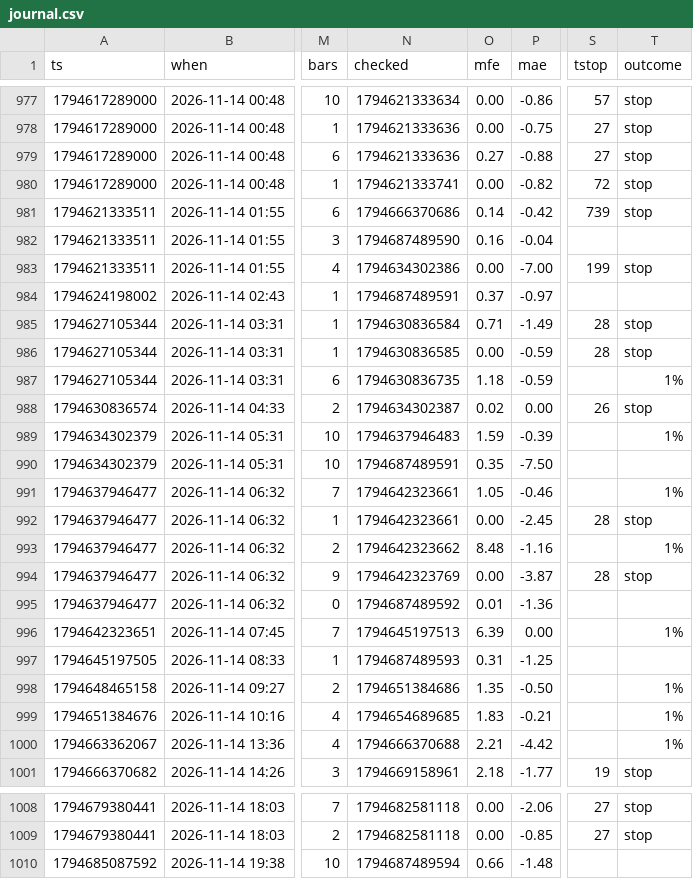
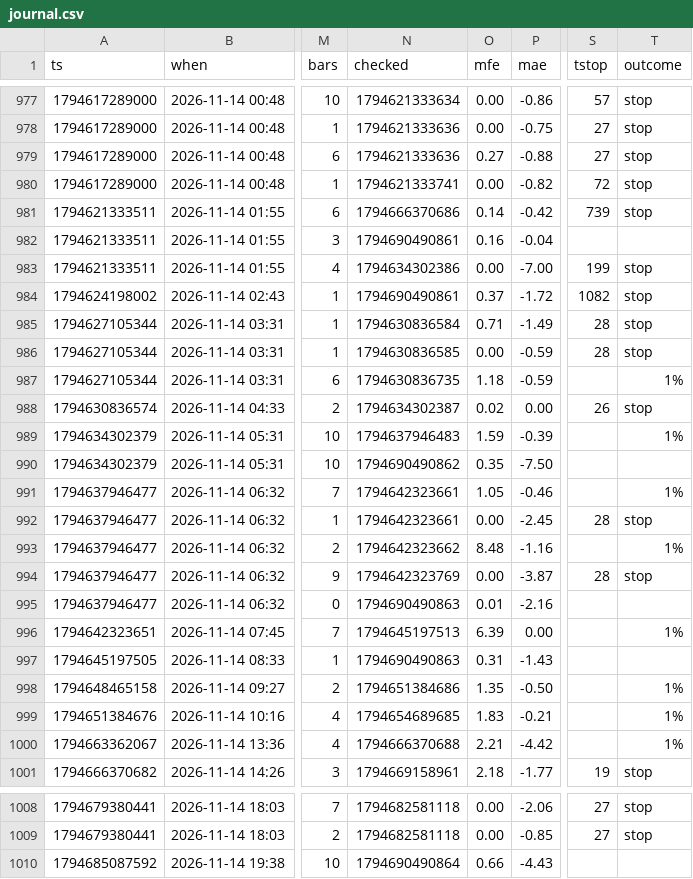
Before and after one commit to b3abderrahmane-lgtm/wissam, a CSV file: journal.csv, drawn as a sheet; only a part is shown, gaps mark what is left out; the diff names each change by its address in the sheet, - before the commit and + after, or states it on an @@ line.

Commit message:
settings + journal [skip ci]

```diff
--- a/journal.csv
+++ b/journal.csv
-N982 (checked): 1794687489590
+N982 (checked): 1794690490861
-N984 (checked): 1794687489591
+N984 (checked): 1794690490861
-P984 (mae): -0.97
+P984 (mae): -1.72
-S984 (tstop): (empty)
+S984 (tstop): 1082
-T984 (outcome): (empty)
+T984 (outcome): stop
-N990 (checked): 1794687489591
+N990 (checked): 1794690490862
-N995 (checked): 1794687489592
+N995 (checked): 1794690490863
-P995 (mae): -1.36
+P995 (mae): -2.16
-N997 (checked): 1794687489593
+N997 (checked): 1794690490863
-P997 (mae): -1.25
+P997 (mae): -1.43
-N1010 (checked): 1794687489594
+N1010 (checked): 1794690490864
-P1010 (mae): -1.48
+P1010 (mae): -4.43
```
